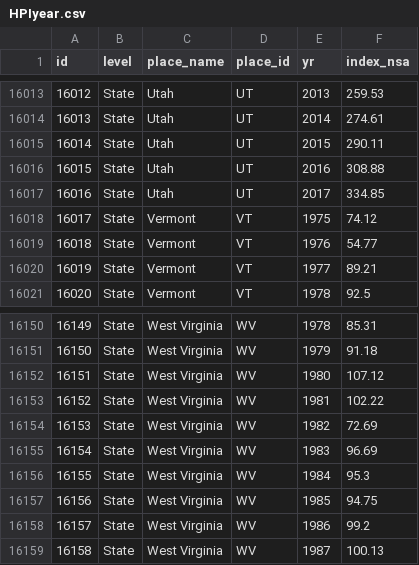
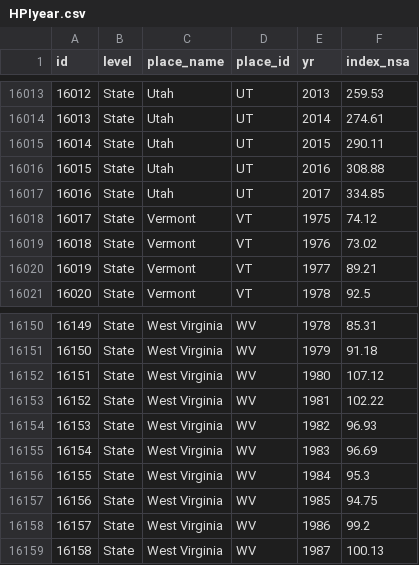
Before and after one commit to zzyou/visual-housing-price, a CSV file: client/public/data/HPIyear.csv, drawn as a sheet; only a part is shown, gaps mark what is left out.

Commit message:
discover null index_nsa of WV1982 and VT1976 (quarter 1), change yearly average

```diff
--- a/client/public/data/HPIyear.csv
+++ b/client/public/data/HPIyear.csv
@@ -16018,3 +16018,3 @@ id,"level","place_name","place_id",yr,index_nsa
 16017,"State","Vermont","VT",1975,74.12
-16018,"State","Vermont","VT",1976,54.77
+16018,"State","Vermont","VT",1976,73.02
 16019,"State","Vermont","VT",1977,89.21
@@ -16153,3 +16153,3 @@ id,"level","place_name","place_id",yr,index_nsa
 16152,"State","West Virginia","WV",1981,102.22
-16153,"State","West Virginia","WV",1982,72.69
+16153,"State","West Virginia","WV",1982,96.93
 16154,"State","West Virginia","WV",1983,96.69
```
Also changed, not shown: 1 other file.
